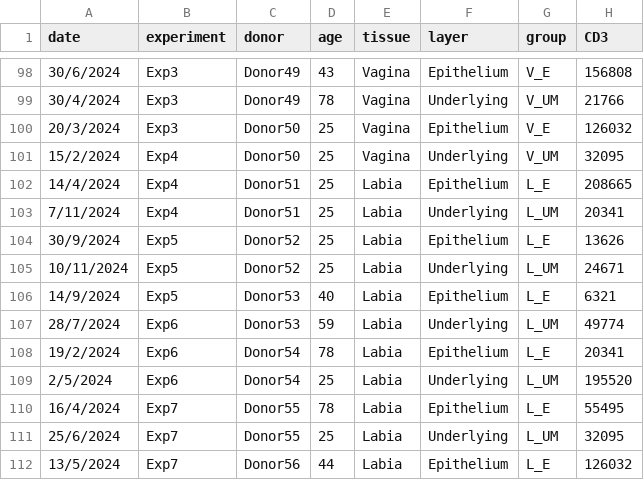
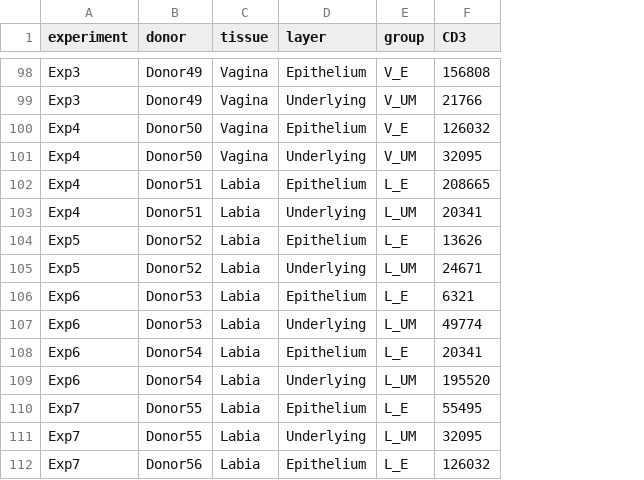
Before and after one commit to DrThomasOneil/Digital-Research-Skills-Network, a CSV file: docs/r-tutorial/assets/synthetic_data.csv, drawn as a sheet; only a part is shown, gaps mark what is left out; removed rows and columns are numbered as before the commit, all else as after; the diff covers the shown part only; the diff names each change by its address in the sheet, - before the commit and + after, or states it on an @@ line.

Commit message:
new data

```diff
--- a/docs/r-tutorial/assets/synthetic_data.csv
+++ b/docs/r-tutorial/assets/synthetic_data.csv
-column A (date), rows 98-112: 30/6/2024 | 30/4/2024 | 20/3/2024 | 15/2/2024 | 14/4/2024 | 7/11/2024 | 30/9/2024 | 10/11/2024 | 14/9/2024 | 28/7/2024 | 19/2/2024 | 2/5/2024 | 16/4/2024 | 25/6/2024 | 13/5/2024
-column D (age), rows 98-112: 43 | 78 | 25 | 25 | 25 | 25 | 25 | 25 | 40 | 59 | 78 | 25 | 78 | 25 | 44
-A100 (experiment): Exp3
+A100 (experiment): Exp4
-A106 (experiment): Exp5
+A106 (experiment): Exp6
```
Also changed, not shown: 25 edited cells elsewhere in this file, 5 other files.
